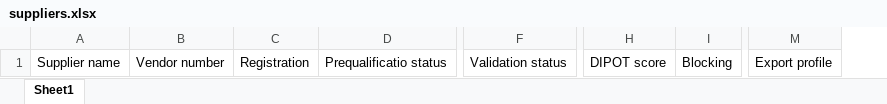
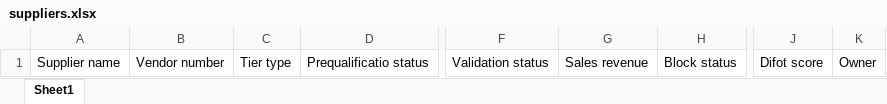
Before and after one commit to amrakun/back-ot, an Excel workbook: src/private/templates/suppliers.xlsx, sheet Sheet1, drawn as a sheet; only a part is shown, gaps mark what is left out; values as stored, in another font and other column widths than the file's, no borders; removed rows and columns are numbered as before the commit, all else as after; the diff names each change by its address in the sheet, - before the commit and + after, or states it on an @@ line.

Commit message:
Updated suppliers export

```diff
--- a/src/private/templates/suppliers.xlsx (sheet Sheet1)
+++ b/src/private/templates/suppliers.xlsx (sheet Sheet1)
-column C, row 1: Registration
+column C, row 1: Tier type
+column G, row 1: Sales revenue
+column H, row 1: Block status
-column H, row 1: DIPOT score
-column I, row 1: Blocking
+column J, row 1: Difot score
+column K, row 1: Owner
-column M, row 1: Export profile
```
Also changed, not shown: 1 other file.
